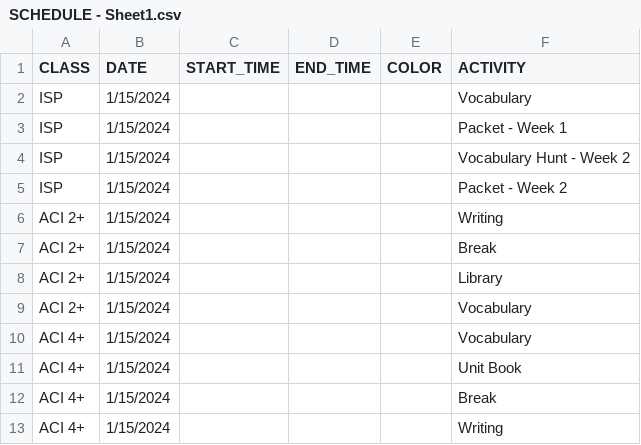
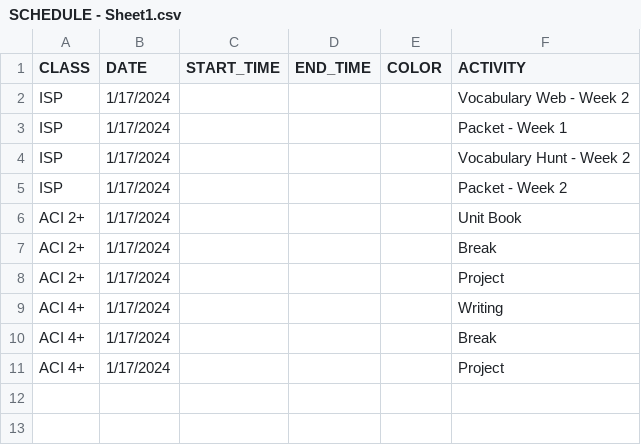
Before and after one commit to mjf1406/class-daily, a CSV file: data/SCHEDULE - Sheet1.csv, drawn as a sheet.

Commit message:
Add files via upload

```diff
--- a/data/SCHEDULE - Sheet1.csv
+++ b/data/SCHEDULE - Sheet1.csv
@@ -1,13 +1,11 @@
 CLASS,DATE,START_TIME,END_TIME,COLOR,ACTIVITY
-ISP,1/15/2024,,,,Vocabulary
-ISP,1/15/2024,,,,Packet - Week 1
-ISP,1/15/2024,,,,Vocabulary Hunt - Week 2
-ISP,1/15/2024,,,,Packet - Week 2
-ACI 2+,1/15/2024,,,,Writing
-ACI 2+,1/15/2024,,,,Break
-ACI 2+,1/15/2024,,,,Library
-ACI 2+,1/15/2024,,,,Vocabulary
-ACI 4+,1/15/2024,,,,Vocabulary
-ACI 4+,1/15/2024,,,,Unit Book
-ACI 4+,1/15/2024,,,,Break
-ACI 4+,1/15/2024,,,,Writing
+ISP,1/17/2024,,,,Vocabulary Web - Week 2
+ISP,1/17/2024,,,,Packet - Week 1
+ISP,1/17/2024,,,,Vocabulary Hunt - Week 2
+ISP,1/17/2024,,,,Packet - Week 2
+ACI 2+,1/17/2024,,,,Unit Book
+ACI 2+,1/17/2024,,,,Break
+ACI 2+,1/17/2024,,,,Project
+ACI 4+,1/17/2024,,,,Writing
+ACI 4+,1/17/2024,,,,Break
+ACI 4+,1/17/2024,,,,Project
```
